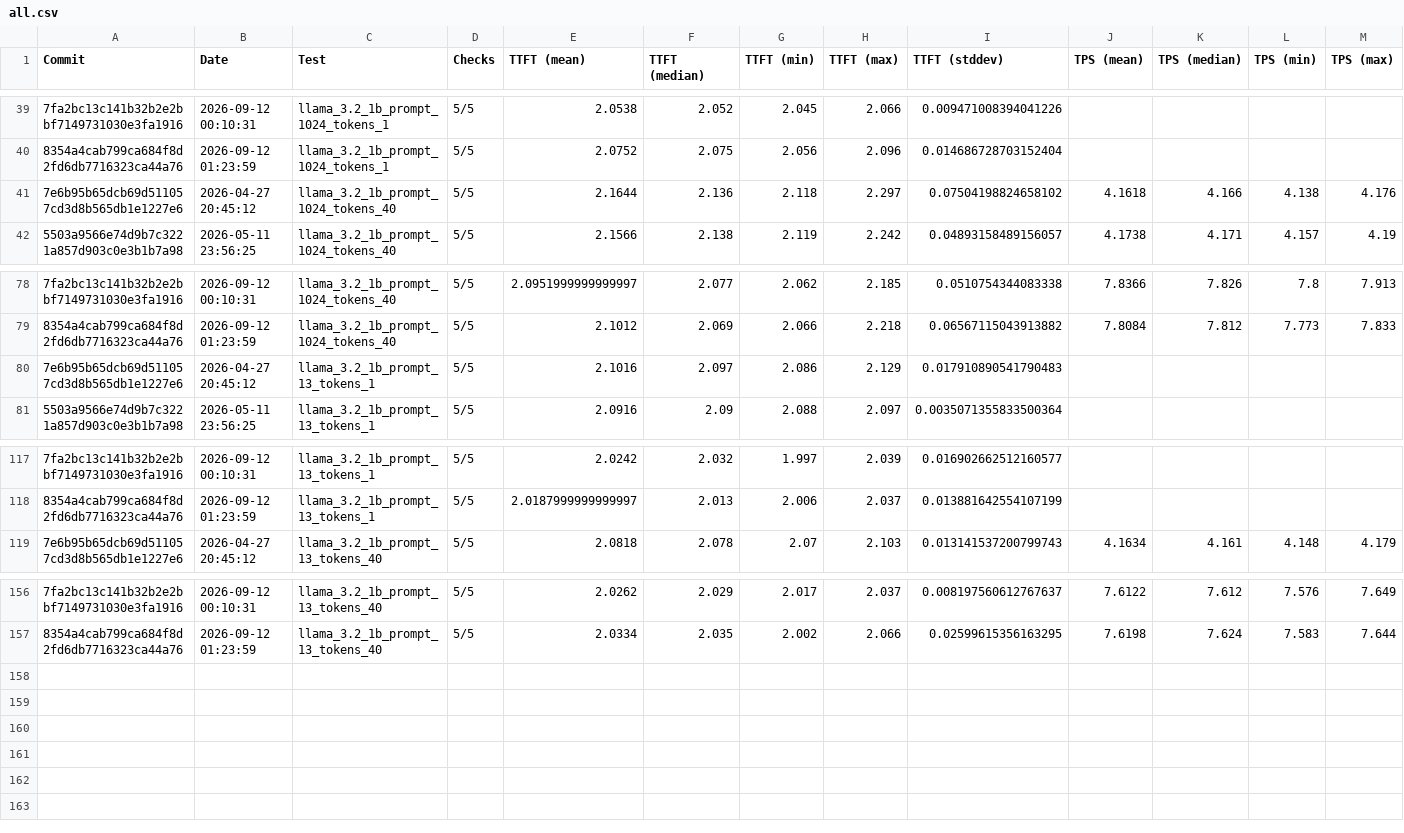
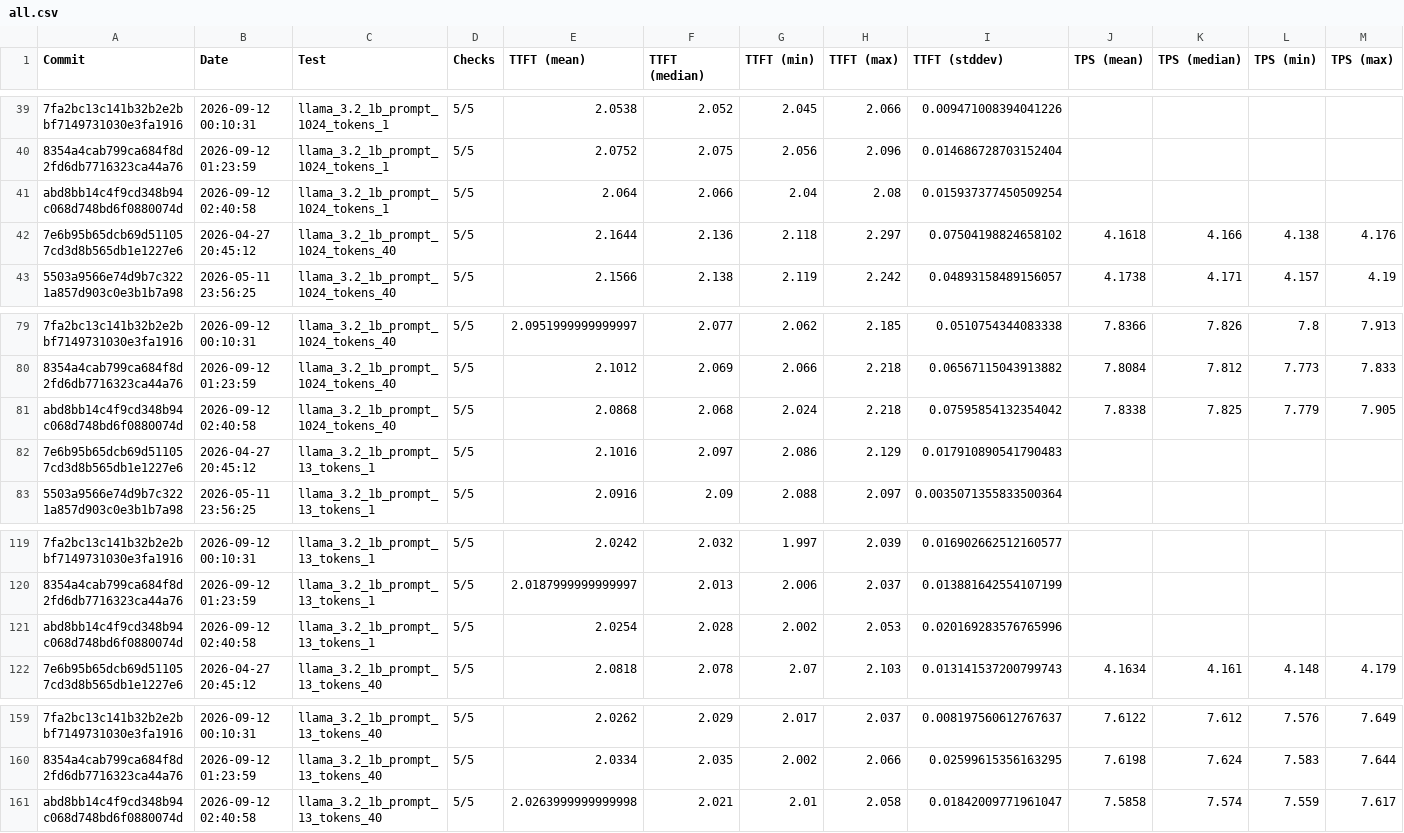
Before and after one commit to amd/IRON, a CSV file: krackan/examples/all.csv, drawn as a sheet; only a part is shown, gaps mark what is left out; rows hold the shown columns only; the diff names each change by its address in the sheet, - before the commit and + after, or states it on an @@ line.

```diff
--- a/krackan/examples/all.csv
+++ b/krackan/examples/all.csv
+row 41: abd8bb14c4f9cd348b94c068d748bd6f0880074d | 2026-09-12 02:40:58 | llama_3.2_1b_prompt_1024_tokens_1 | 5/5 | 2.064 | 2.066 | 2.04 | 2.08 | 0.015937377450509254
+row 81: abd8bb14c4f9cd348b94c068d748bd6f0880074d | 2026-09-12 02:40:58 | llama_3.2_1b_prompt_1024_tokens_40 | 5/5 | 2.0868 | 2.068 | 2.024 | 2.218 | 0.07595854132354042 | 7.8338 | 7.825 | 7.779 | 7.905
+row 121: abd8bb14c4f9cd348b94c068d748bd6f0880074d | 2026-09-12 02:40:58 | llama_3.2_1b_prompt_13_tokens_1 | 5/5 | 2.0254 | 2.028 | 2.002 | 2.053 | 0.020169283576765996
+row 161: abd8bb14c4f9cd348b94c068d748bd6f0880074d | 2026-09-12 02:40:58 | llama_3.2_1b_prompt_13_tokens_40 | 5/5 | 2.0263999999999998 | 2.021 | 2.01 | 2.058 | 0.01842009771961047 | 7.5858 | 7.574 | 7.559 | 7.617
```
Also changed, not shown: krackan/examples/latest.csv, 2 other files.
